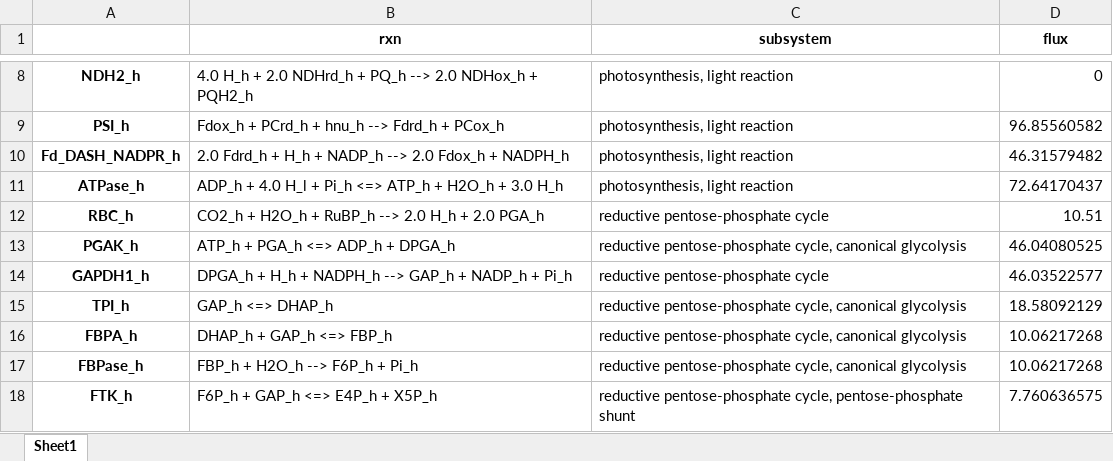
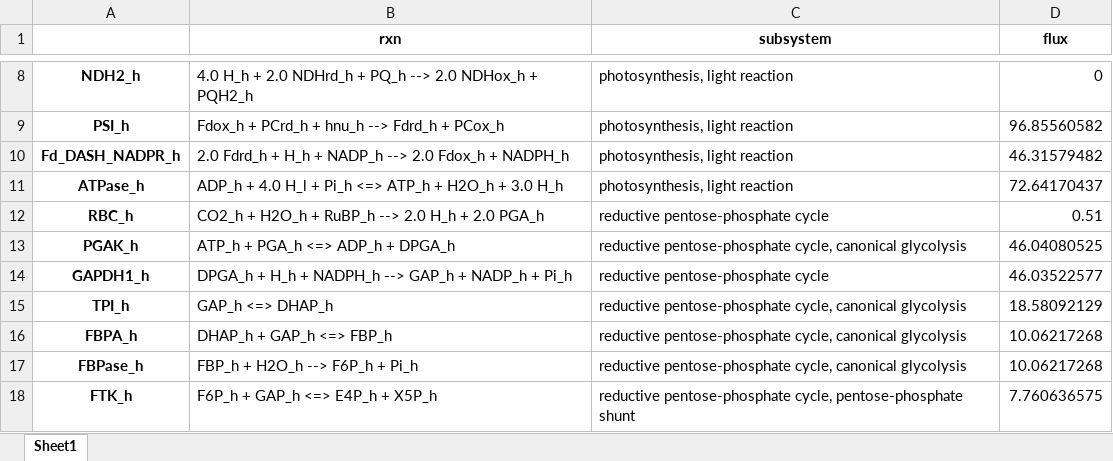
Before and after one commit to jacquesbouvierplants/CBM_C3_C4_Metabolism, an Excel workbook: notebooks/2019-05-06-mb-genC3/excel/flux_solution.xlsx, sheet Sheet1, drawn as a sheet; only a part is shown, gaps mark what is left out; values as stored, in another font and other column widths than the file's, no borders; the diff names each change by its address in the sheet, - before the commit and + after, or states it on an @@ line.

Commit message:
Add files via upload

```diff
--- a/notebooks/2019-05-06-mb-genC3/excel/flux_solution.xlsx (sheet Sheet1)
+++ b/notebooks/2019-05-06-mb-genC3/excel/flux_solution.xlsx (sheet Sheet1)
-D12 (flux): 10.51
+D12 (flux): 0.51
```
